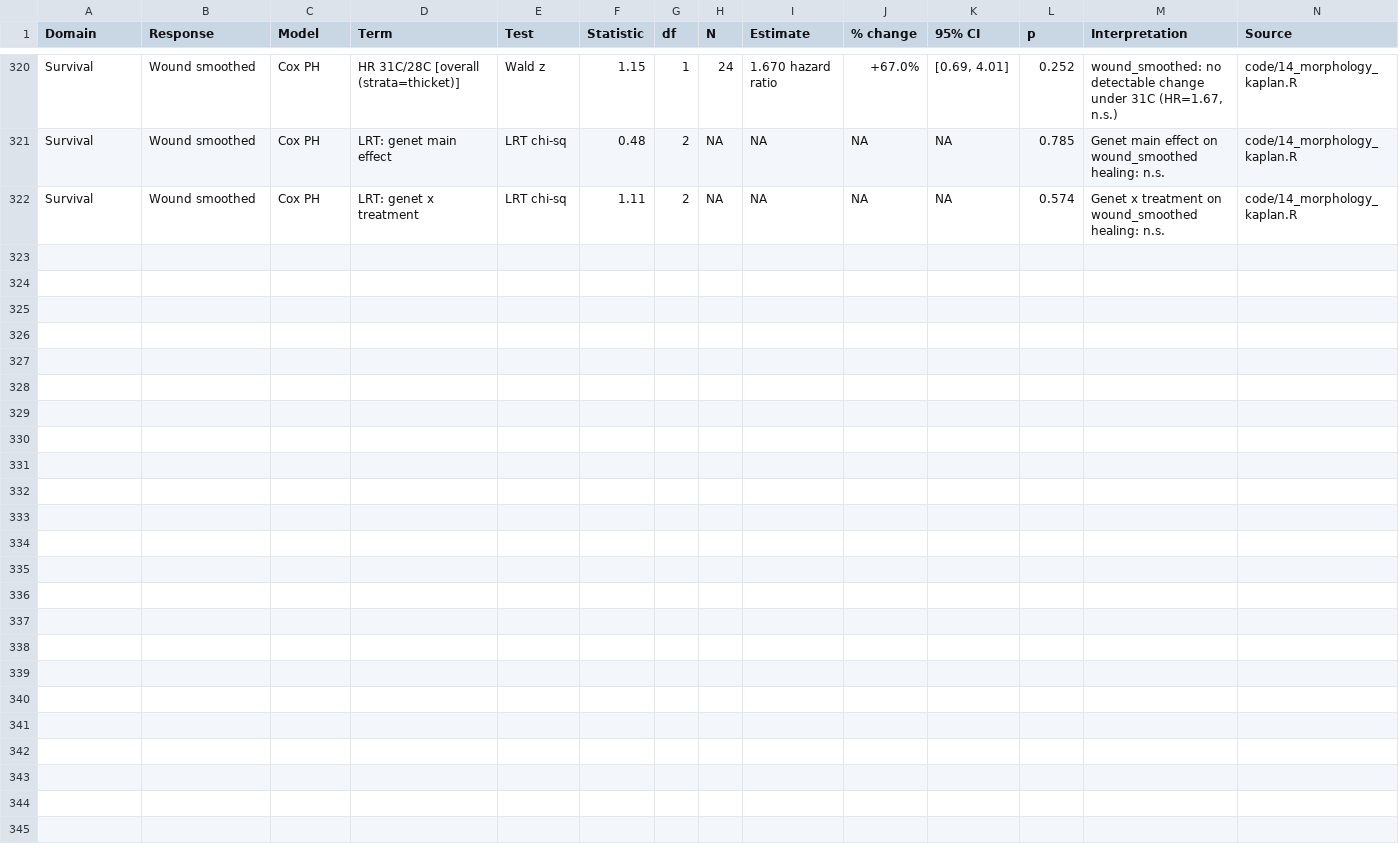
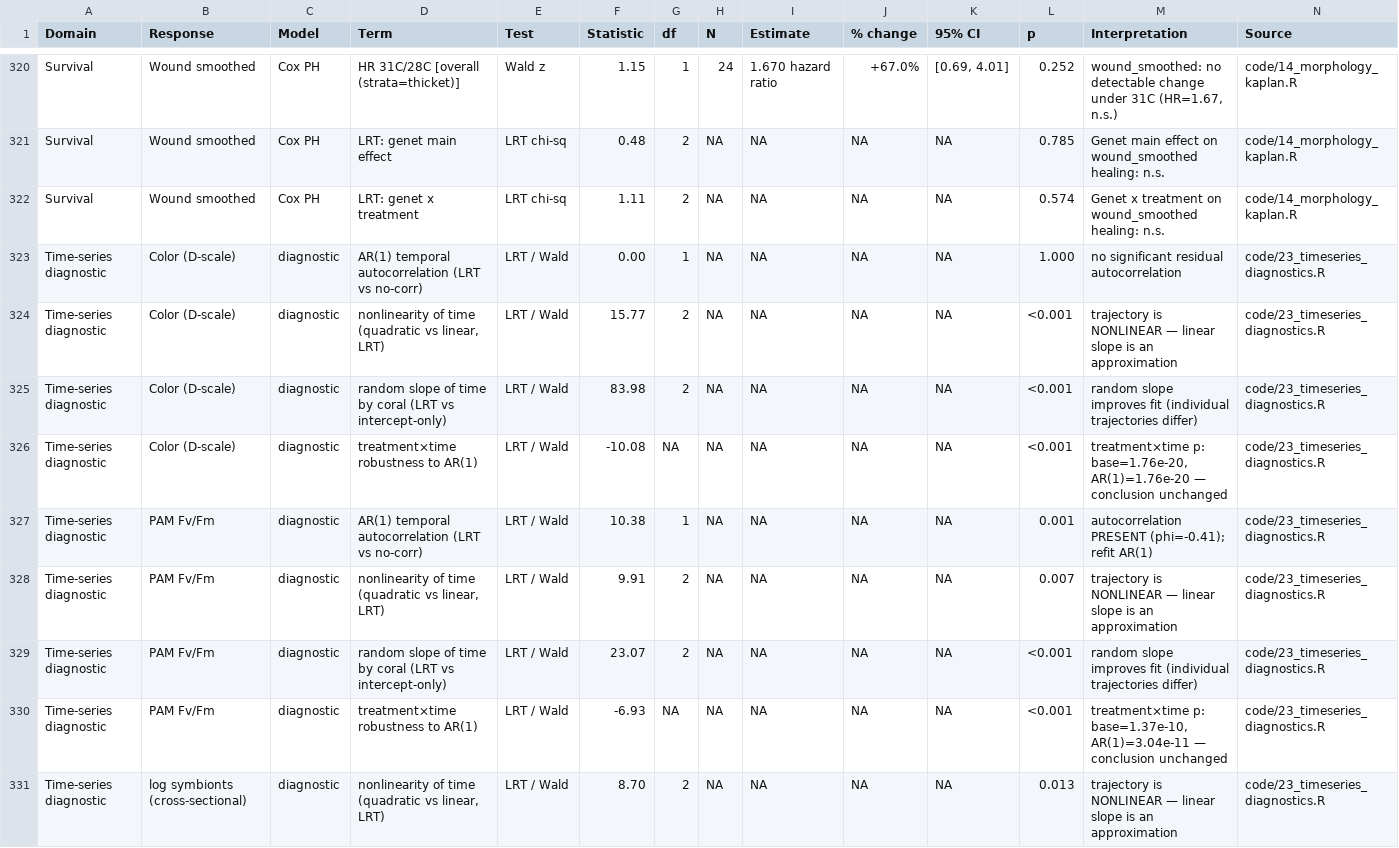
Before and after one commit to stier-lab/17.-LTH_expression_by_temperature_2025, a CSV file: output/tables/20_master_results_paper_ready.csv, drawn as a sheet; only a part is shown, gaps mark what is left out.

```diff
--- a/output/tables/20_master_results_paper_ready.csv
+++ b/output/tables/20_master_results_paper_ready.csv
@@ -322 +322,10 @@ Survival,Wound smoothed,Cox PH,LRT: genet main effect,LRT chi-sq,0.48,2,NA,NA,NA
 Survival,Wound smoothed,Cox PH,LRT: genet x treatment,LRT chi-sq,1.11,2,NA,NA,NA,NA,0.574,Genet x treatment on wound_smoothed healing: n.s.,code/14_morphology_kaplan.R
+Time-series diagnostic,Color (D-scale),diagnostic,AR(1) temporal autocorrelation (LRT vs no-corr),LRT / Wald,0.00,1,NA,NA,NA,NA,1.000,no significant residual autocorrelation,code/23_timeseries_diagnostics.R
+Time-series diagnostic,Color (D-scale),diagnostic,"nonlinearity of time (quadratic vs linear, LRT)",LRT / Wald,15.77,2,NA,NA,NA,NA,<0.001,trajectory is NONLINEAR — linear slope is an approximation,code/23_timeseries_diagnostics.R
+Time-series diagnostic,Color (D-scale),diagnostic,random slope of time by coral (LRT vs intercept-only),LRT / Wald,83.98,2,NA,NA,NA,NA,<0.001,random slope improves fit (individual trajectories differ),code/23_timeseries_diagnostics.R
+Time-series diagnostic,Color (D-scale),diagnostic,treatment×time robustness to AR(1),LRT / Wald,-10.08,NA,NA,NA,NA,NA,<0.001,"treatment×time p: base=1.76e-20, AR(1)=1.76e-20 — conclusion unchanged",code/23_timeseries_diagnostics.R
+Time-series diagnostic,PAM Fv/Fm,diagnostic,AR(1) temporal autocorrelation (LRT vs no-corr),LRT / Wald,10.38,1,NA,NA,NA,NA,0.001,autocorrelation PRESENT (phi=-0.41); refit AR(1),code/23_timeseries_diagnostics.R
+Time-series diagnostic,PAM Fv/Fm,diagnostic,"nonlinearity of time (quadratic vs linear, LRT)",LRT / Wald,9.91,2,NA,NA,NA,NA,0.007,trajectory is NONLINEAR — linear slope is an approximation,code/23_timeseries_diagnostics.R
+Time-series diagnostic,PAM Fv/Fm,diagnostic,random slope of time by coral (LRT vs intercept-only),LRT / Wald,23.07,2,NA,NA,NA,NA,<0.001,random slope improves fit (individual trajectories differ),code/23_timeseries_diagnostics.R
+Time-series diagnostic,PAM Fv/Fm,diagnostic,treatment×time robustness to AR(1),LRT / Wald,-6.93,NA,NA,NA,NA,NA,<0.001,"treatment×time p: base=1.37e-10, AR(1)=3.04e-11 — conclusion unchanged",code/23_timeseries_diagnostics.R
+Time-series diagnostic,log symbionts (cross-sectional),diagnostic,"nonlinearity of time (quadratic vs linear, LRT)",LRT / Wald,8.70,2,NA,NA,NA,NA,0.013,trajectory is NONLINEAR — linear slope is an approximation,code/23_timeseries_diagnostics.R
```
Also changed, not shown: output/tables/17_figure_audit.csv, output/tables/20_master_results.csv, 32 other files.
